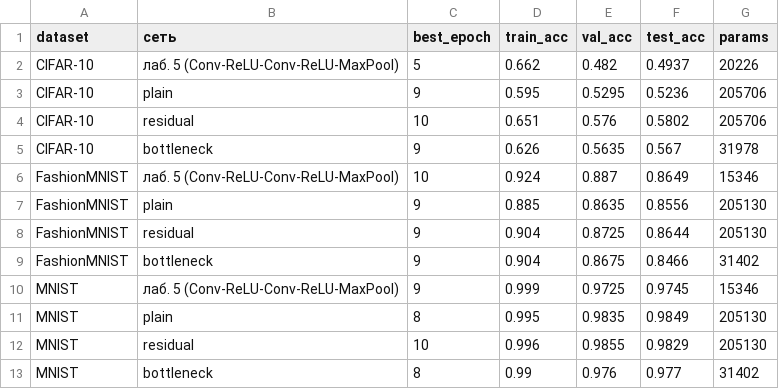
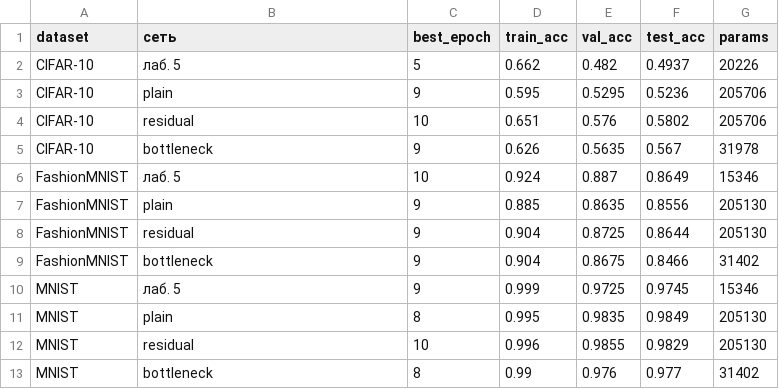
Before and after one commit to UsusCimex/NSU_DeepLearning, a CSV file: labs/lab-06-resnet/results_comparison.csv, drawn as a sheet.

```diff
--- a/labs/lab-06-resnet/results_comparison.csv
+++ b/labs/lab-06-resnet/results_comparison.csv
@@ -1,3 +1,3 @@
 dataset,сеть,best_epoch,train_acc,val_acc,test_acc,params
-CIFAR-10,лаб. 5 (Conv-ReLU-Conv-ReLU-MaxPool),5,0.662,0.482,0.4937,20226
+CIFAR-10,лаб. 5,5,0.662,0.482,0.4937,20226
 CIFAR-10,plain,9,0.595,0.5295,0.5236,205706
@@ -5,3 +5,3 @@ CIFAR-10,residual,10,0.651,0.576,0.5802,205706
 CIFAR-10,bottleneck,9,0.626,0.5635,0.567,31978
-FashionMNIST,лаб. 5 (Conv-ReLU-Conv-ReLU-MaxPool),10,0.924,0.887,0.8649,15346
+FashionMNIST,лаб. 5,10,0.924,0.887,0.8649,15346
 FashionMNIST,plain,9,0.885,0.8635,0.8556,205130
@@ -9,3 +9,3 @@ FashionMNIST,residual,9,0.904,0.8725,0.8644,205130
 FashionMNIST,bottleneck,9,0.904,0.8675,0.8466,31402
-MNIST,лаб. 5 (Conv-ReLU-Conv-ReLU-MaxPool),9,0.999,0.9725,0.9745,15346
+MNIST,лаб. 5,9,0.999,0.9725,0.9745,15346
 MNIST,plain,8,0.995,0.9835,0.9849,205130
```
Also changed, not shown: 2 other files.
